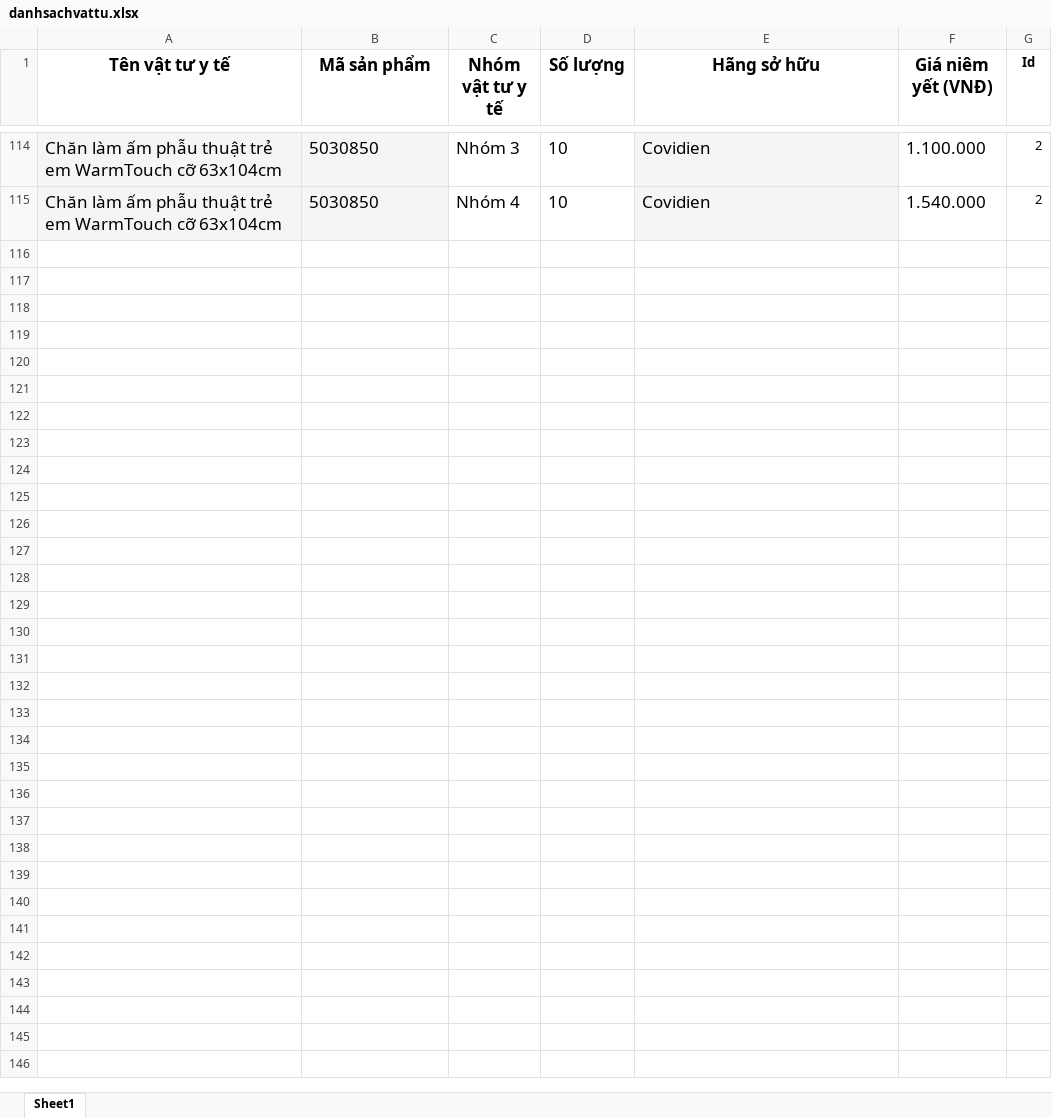
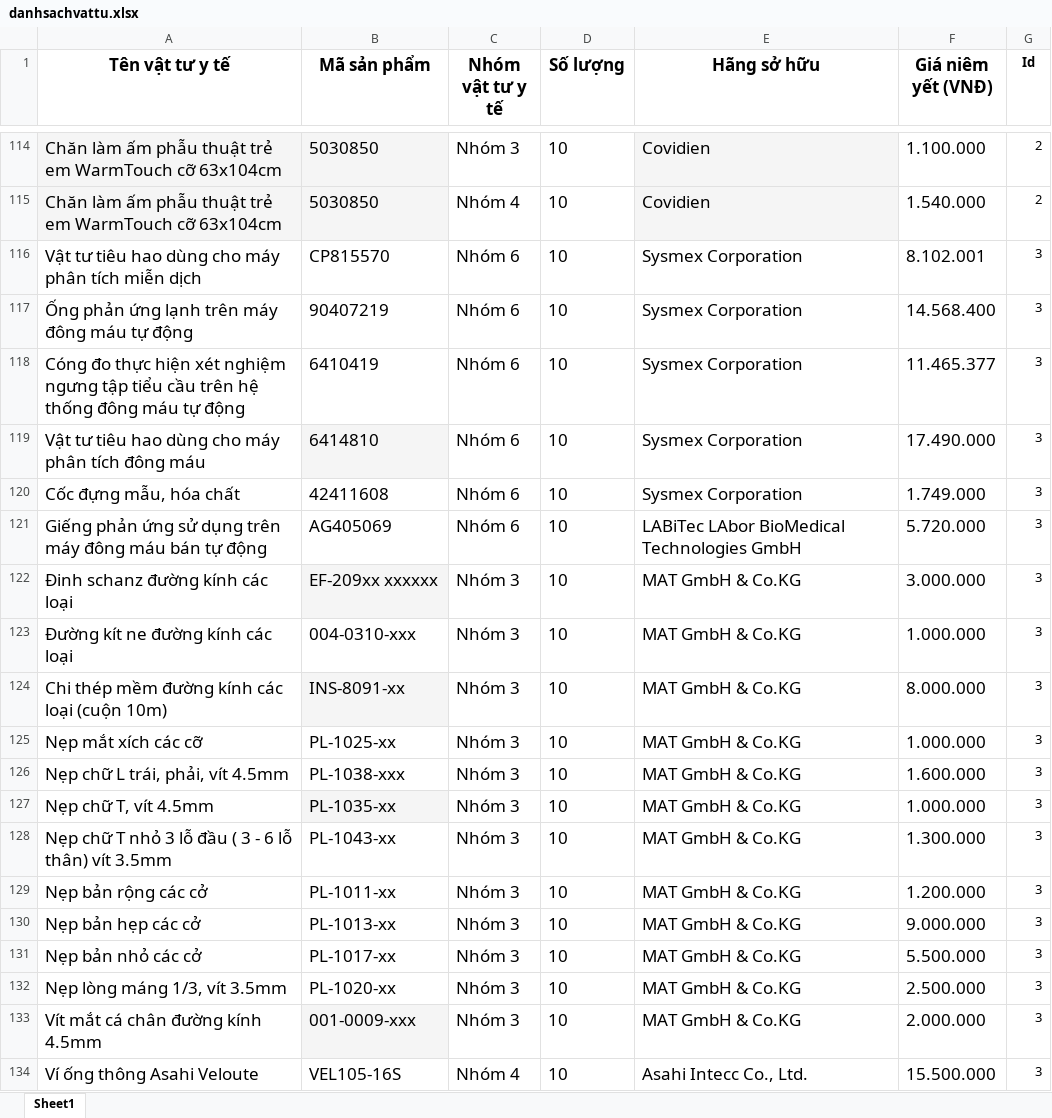
Before and after one commit to LeTuanAnh15112000/V20_thuoc_vattu, an Excel workbook: storage/app/public/data/danhsachvattu.xlsx, sheet Sheet1, drawn as a sheet; only a part is shown, gaps mark what is left out; values as stored, in another font and other column widths than the file's, no borders; the diff covers the shown part only; the diff names each change by its address in the sheet, - before the commit and + after, or states it on an @@ line.

```diff
--- a/storage/app/public/data/danhsachvattu.xlsx (sheet Sheet1)
+++ b/storage/app/public/data/danhsachvattu.xlsx (sheet Sheet1)
+row 116: Vật tư tiêu hao dùng cho máy phân tích miễn dịch | CP815570 | Nhóm 6 | 10 | Sysmex Corporation | 8.102.001 | 3
+row 117: Ống phản ứng lạnh trên máy đông máu tự động | 90407219 | Nhóm 6 | 10 | Sysmex Corporation | 14.568.400 | 3
+row 118: Cóng đo thực hiện xét nghiệm ngưng tập tiểu cầu trên hệ thống đông máu tự động | 6410419 | Nhóm 6 | 10 | Sysmex Corporation | 11.465.377 | 3
+row 119: Vật tư tiêu hao dùng cho máy phân tích đông máu | 6414810 | Nhóm 6 | 10 | Sysmex Corporation | 17.490.000 | 3
+row 120: Cốc đựng mẫu, hóa chất | 42411608 | Nhóm 6 | 10 | Sysmex Corporation | 1.749.000 | 3
+row 121: Giếng phản ứng sử dụng trên máy đông máu bán tự động | AG405069 | Nhóm 6 | 10 | LABiTec LAbor BioMedical Technologies GmbH | 5.720.000 | 3
+row 122: Đinh schanz đường kính các loại | EF-209xx xxxxxx | Nhóm 3 | 10 | MAT GmbH & Co.KG | 3.000.000 | 3
+row 123: Đường kít ne đường kính các loại | 004-0310-xxx | Nhóm 3 | 10 | MAT GmbH & Co.KG | 1.000.000 | 3
+row 124: Chi thép mềm đường kính các loại (cuộn 10m) | INS-8091-xx | Nhóm 3 | 10 | MAT GmbH & Co.KG | 8.000.000 | 3
+row 125: Nẹp mắt xích các cỡ | PL-1025-xx | Nhóm 3 | 10 | MAT GmbH & Co.KG | 1.000.000 | 3
+row 126: Nẹp chữ L trái, phải, vít 4.5mm | PL-1038-xxx | Nhóm 3 | 10 | MAT GmbH & Co.KG | 1.600.000 | 3
+row 127: Nẹp chữ T, vít 4.5mm | PL-1035-xx | Nhóm 3 | 10 | MAT GmbH & Co.KG | 1.000.000 | 3
+row 128: Nẹp chữ T nhỏ 3 lỗ đầu ( 3 - 6 lỗ thân) vít 3.5mm | PL-1043-xx | Nhóm 3 | 10 | MAT GmbH & Co.KG | 1.300.000 | 3
+row 129: Nẹp bản rộng các cở | PL-1011-xx | Nhóm 3 | 10 | MAT GmbH & Co.KG | 1.200.000 | 3
+row 130: Nẹp bản hẹp các cở | PL-1013-xx | Nhóm 3 | 10 | MAT GmbH & Co.KG | 9.000.000 | 3
+row 131: Nẹp bản nhỏ các cở | PL-1017-xx | Nhóm 3 | 10 | MAT GmbH & Co.KG | 5.500.000 | 3
+row 132: Nẹp lòng máng 1/3, vít 3.5mm | PL-1020-xx | Nhóm 3 | 10 | MAT GmbH & Co.KG | 2.500.000 | 3
+row 133: Vít mắt cá chân đường kính 4.5mm | 001-0009-xxx | Nhóm 3 | 10 | MAT GmbH & Co.KG | 2.000.000 | 3
+row 134: Ví ống thông Asahi Veloute | VEL105-16S | Nhóm 4 | 10 | Asahi Intecc Co., Ltd. | 15.500.000 | 3
```
Also changed, not shown: 118 added rows elsewhere in this sheet, 12 other files.
